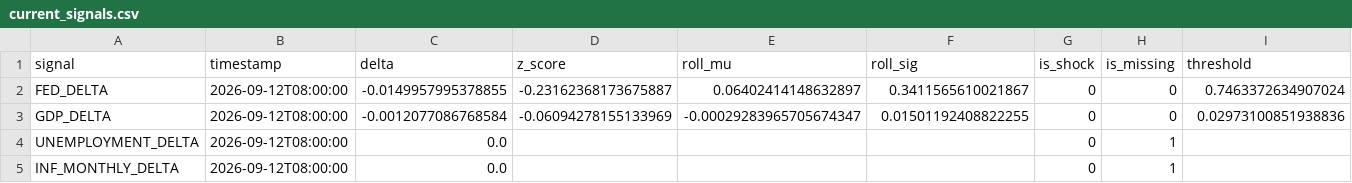
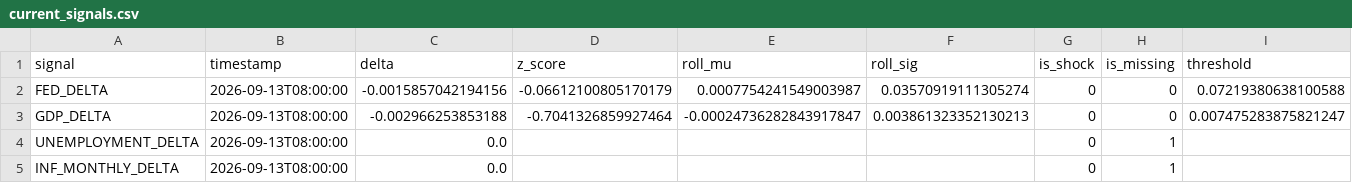
Before and after one commit to flyingduck0/ML_Seminar_Project, a CSV file: results/current_signals.csv, drawn as a sheet.

```diff
--- a/results/current_signals.csv
+++ b/results/current_signals.csv
@@ -1,5 +1,5 @@
 signal,timestamp,delta,z_score,roll_mu,roll_sig,is_shock,is_missing,threshold
-FED_DELTA,2026-09-12T08:00:00,-0.0149957995378855,-0.23162368173675887,0.06402414148632897,0.3411565610021867,0,0,0.7463372634907024
-GDP_DELTA,2026-09-12T08:00:00,-0.0012077086768584,-0.06094278155133969,-0.00029283965705674347,0.01501192408822255,0,0,0.02973100851938836
-UNEMPLOYMENT_DELTA,2026-09-12T08:00:00,0.0,,,,0,1,
-INF_MONTHLY_DELTA,2026-09-12T08:00:00,0.0,,,,0,1,
+FED_DELTA,2026-09-13T08:00:00,-0.0015857042194156,-0.06612100805170179,0.0007754241549003987,0.03570919111305274,0,0,0.07219380638100588
+GDP_DELTA,2026-09-13T08:00:00,-0.002966253853188,-0.7041326859927464,-0.00024736282843917847,0.003861323352130213,0,0,0.007475283875821247
+UNEMPLOYMENT_DELTA,2026-09-13T08:00:00,0.0,,,,0,1,
+INF_MONTHLY_DELTA,2026-09-13T08:00:00,0.0,,,,0,1,
```
Also changed, not shown: results/00_column_inventory.csv, results/results_backtest.csv, 4 other files.
